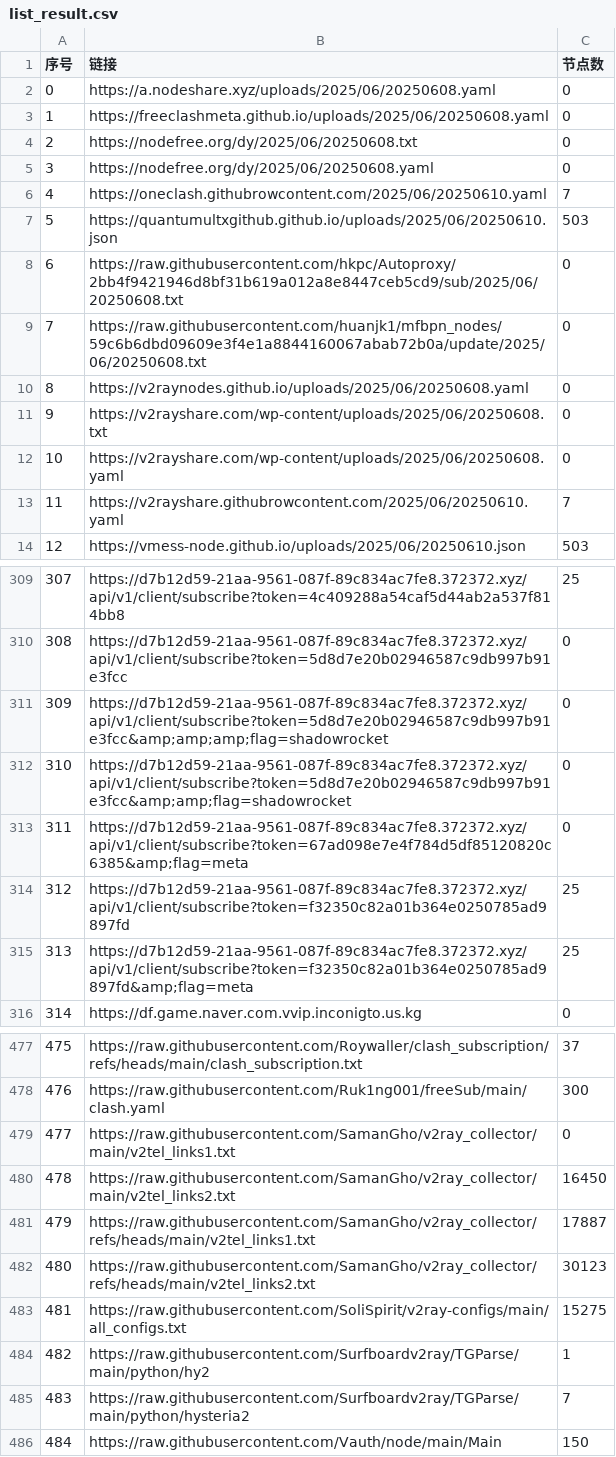
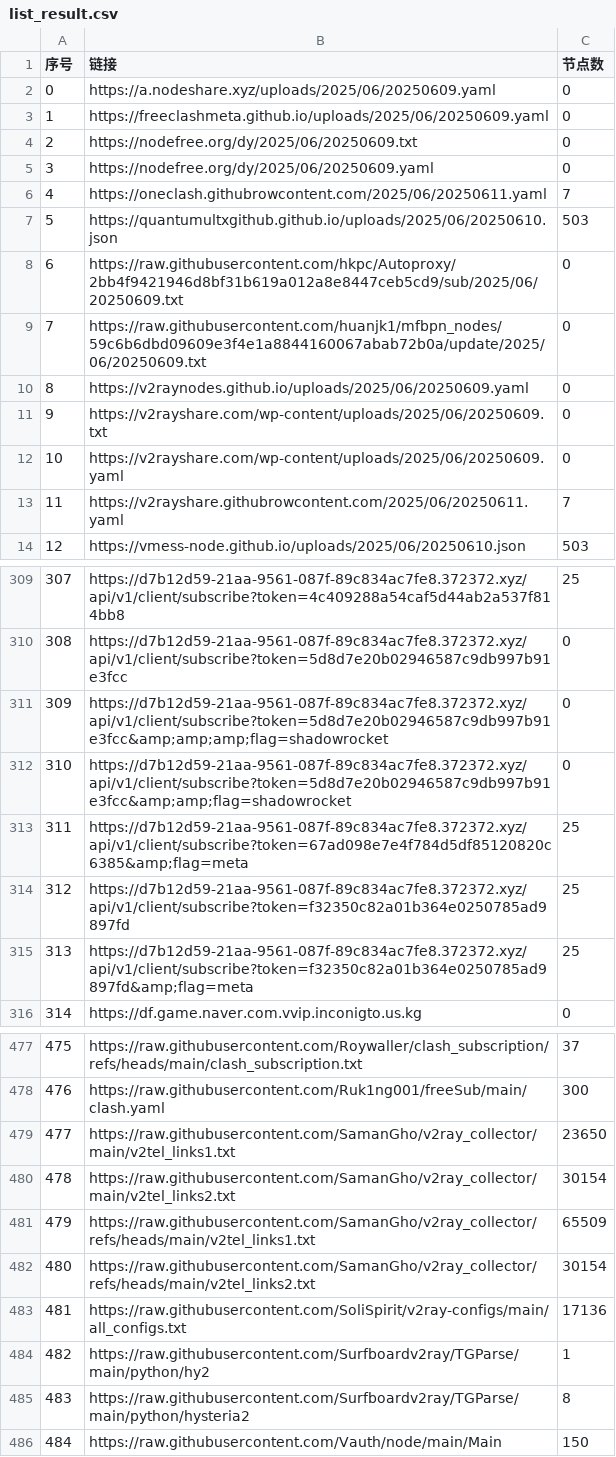
Before and after one commit to fansiphone/pachong-tom, a CSV file: list_result.csv, drawn as a sheet; only a part is shown, gaps mark what is left out; the diff covers the shown part only.

```diff
--- a/list_result.csv
+++ b/list_result.csv
@@ -1,14 +1,14 @@
 序号,链接,节点数
-0,https://a.nodeshare.xyz/uploads/2025/06/20250608.yaml,0
-1,https://freeclashmeta.github.io/uploads/2025/06/20250608.yaml,0
-2,https://nodefree.org/dy/2025/06/20250608.txt,0
-3,https://nodefree.org/dy/2025/06/20250608.yaml,0
-4,https://oneclash.githubrowcontent.com/2025/06/20250610.yaml,7
+0,https://a.nodeshare.xyz/uploads/2025/06/20250609.yaml,0
+1,https://freeclashmeta.github.io/uploads/2025/06/20250609.yaml,0
+2,https://nodefree.org/dy/2025/06/20250609.txt,0
+3,https://nodefree.org/dy/2025/06/20250609.yaml,0
+4,https://oneclash.githubrowcontent.com/2025/06/20250611.yaml,7
 5,https://quantumultxgithub.github.io/uploads/2025/06/20250610.json,503
-6,https://raw.githubusercontent.com/hkpc/Autoproxy/2bb4f9421946d8bf31b619a012a8e8447ceb5cd9/sub/2025/06/20250608.txt,0
-7,https://raw.githubusercontent.com/huanjk1/mfbpn_nodes/59c6b6dbd09609e3f4e1a8844160067abab72b0a/update/2025/06/20250608.txt,0
-8,https://v2raynodes.github.io/uploads/2025/06/20250608.yaml,0
-9,https://v2rayshare.com/wp-content/uploads/2025/06/20250608.txt,0
-10,https://v2rayshare.com/wp-content/uploads/2025/06/20250608.yaml,0
-11,https://v2rayshare.githubrowcontent.com/2025/06/20250610.yaml,7
+6,https://raw.githubusercontent.com/hkpc/Autoproxy/2bb4f9421946d8bf31b619a012a8e8447ceb5cd9/sub/2025/06/20250609.txt,0
+7,https://raw.githubusercontent.com/huanjk1/mfbpn_nodes/59c6b6dbd09609e3f4e1a8844160067abab72b0a/update/2025/06/20250609.txt,0
+8,https://v2raynodes.github.io/uploads/2025/06/20250609.yaml,0
+9,https://v2rayshare.com/wp-content/uploads/2025/06/20250609.txt,0
+10,https://v2rayshare.com/wp-content/uploads/2025/06/20250609.yaml,0
+11,https://v2rayshare.githubrowcontent.com/2025/06/20250611.yaml,7
 12,https://vmess-node.github.io/uploads/2025/06/20250610.json,503
@@ -312,3 +312,3 @@
 310,https://d7b12d59-21aa-9561-087f-89c834ac7fe8.372372.xyz/api/v1/client/subscribe?token=5d8d7e20b02946587c9db997b91e3fcc&amp;amp;flag=shadowrocket,0
-311,https://d7b12d59-21aa-9561-087f-89c834ac7fe8.372372.xyz/api/v1/client/subscribe?token=67ad098e7e4f784d5df85120820c6385&amp;flag=meta,0
+311,https://d7b12d59-21aa-9561-087f-89c834ac7fe8.372372.xyz/api/v1/client/subscribe?token=67ad098e7e4f784d5df85120820c6385&amp;flag=meta,25
 312,https://d7b12d59-21aa-9561-087f-89c834ac7fe8.372372.xyz/api/v1/client/subscribe?token=f32350c82a01b364e0250785ad9897fd,25
@@ -478,9 +478,9 @@
 476,https://raw.githubusercontent.com/Ruk1ng001/freeSub/main/clash.yaml,300
-477,https://raw.githubusercontent.com/SamanGho/v2ray_collector/main/v2tel_links1.txt,0
-478,https://raw.githubusercontent.com/SamanGho/v2ray_collector/main/v2tel_links2.txt,16450
-479,https://raw.githubusercontent.com/SamanGho/v2ray_collector/refs/heads/main/v2tel_links1.txt,17887
-480,https://raw.githubusercontent.com/SamanGho/v2ray_collector/refs/heads/main/v2tel_links2.txt,30123
-481,https://raw.githubusercontent.com/SoliSpirit/v2ray-configs/main/all_configs.txt,15275
+477,https://raw.githubusercontent.com/SamanGho/v2ray_collector/main/v2tel_links1.txt,23650
+478,https://raw.githubusercontent.com/SamanGho/v2ray_collector/main/v2tel_links2.txt,30154
+479,https://raw.githubusercontent.com/SamanGho/v2ray_collector/refs/heads/main/v2tel_links1.txt,65509
+480,https://raw.githubusercontent.com/SamanGho/v2ray_collector/refs/heads/main/v2tel_links2.txt,30154
+481,https://raw.githubusercontent.com/SoliSpirit/v2ray-configs/main/all_configs.txt,17136
 482,https://raw.githubusercontent.com/Surfboardv2ray/TGParse/main/python/hy2,1
-483,https://raw.githubusercontent.com/Surfboardv2ray/TGParse/main/python/hysteria2,7
+483,https://raw.githubusercontent.com/Surfboardv2ray/TGParse/main/python/hysteria2,8
 484,https://raw.githubusercontent.com/Vauth/node/main/Main,150
```
Also changed, not shown: 27 edited cells elsewhere in this file, 39 other files.
